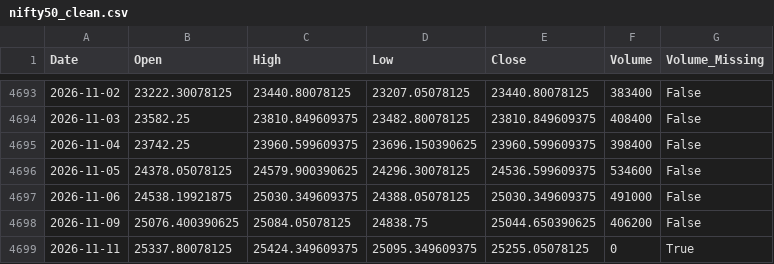
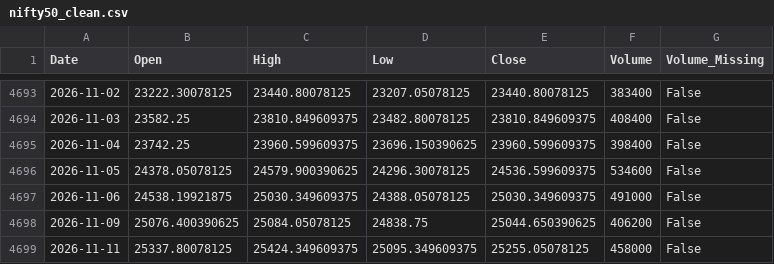
Before and after one commit to Abhi-Tech-Sys/market-intelligence-project, a CSV file: backend/data/processed/nifty50_clean.csv, drawn as a sheet; only a part is shown, gaps mark what is left out.

```diff
--- a/backend/data/processed/nifty50_clean.csv
+++ b/backend/data/processed/nifty50_clean.csv
@@ -4698,2 +4698,2 @@ Date,Open,High,Low,Close,Volume,Volume_Missing
 2026-11-09,25076.400390625,25084.05078125,24838.75,25044.650390625,406200,False
-2026-11-11,25337.80078125,25424.349609375,25095.349609375,25255.05078125,0,True
+2026-11-11,25337.80078125,25424.349609375,25095.349609375,25255.05078125,458000,False
```
Also changed, not shown: backend/data/raw/nifty50_yahoo_raw.csv.
